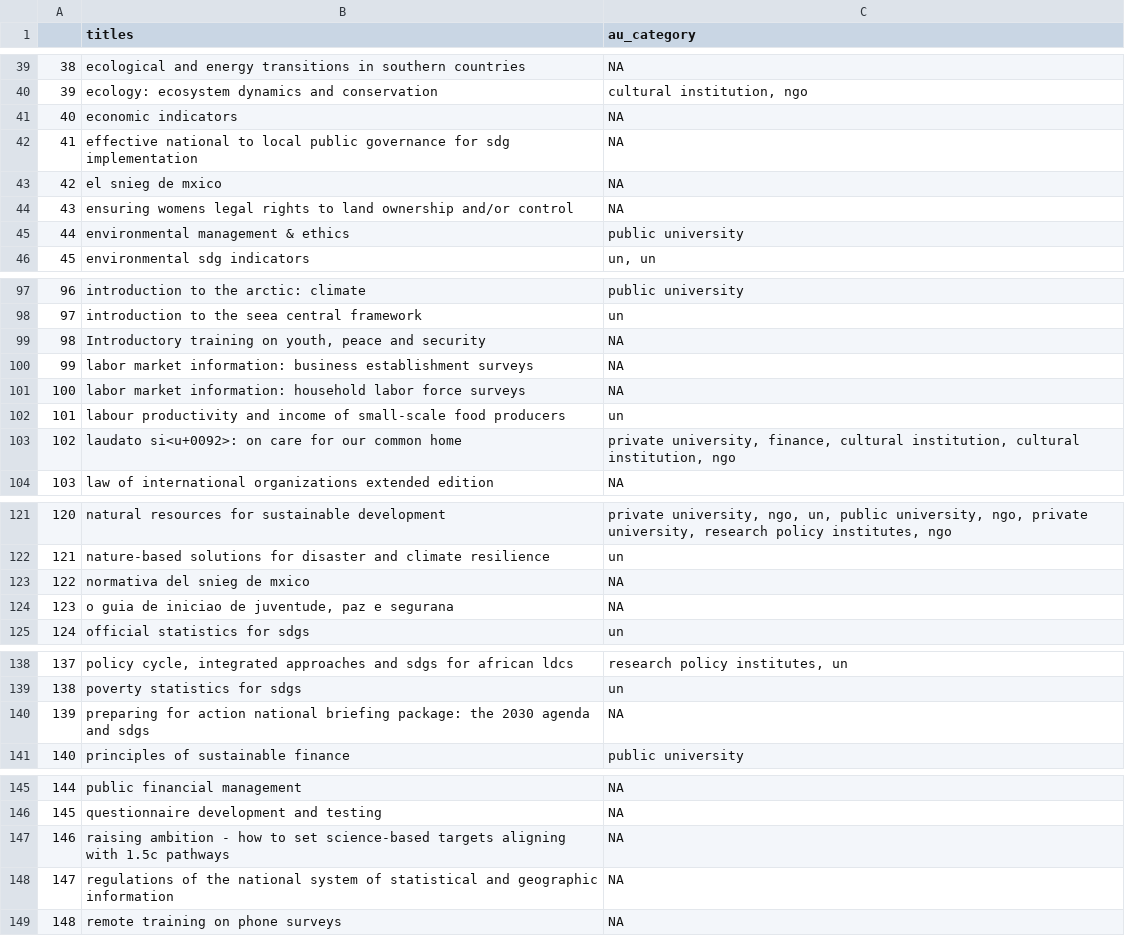
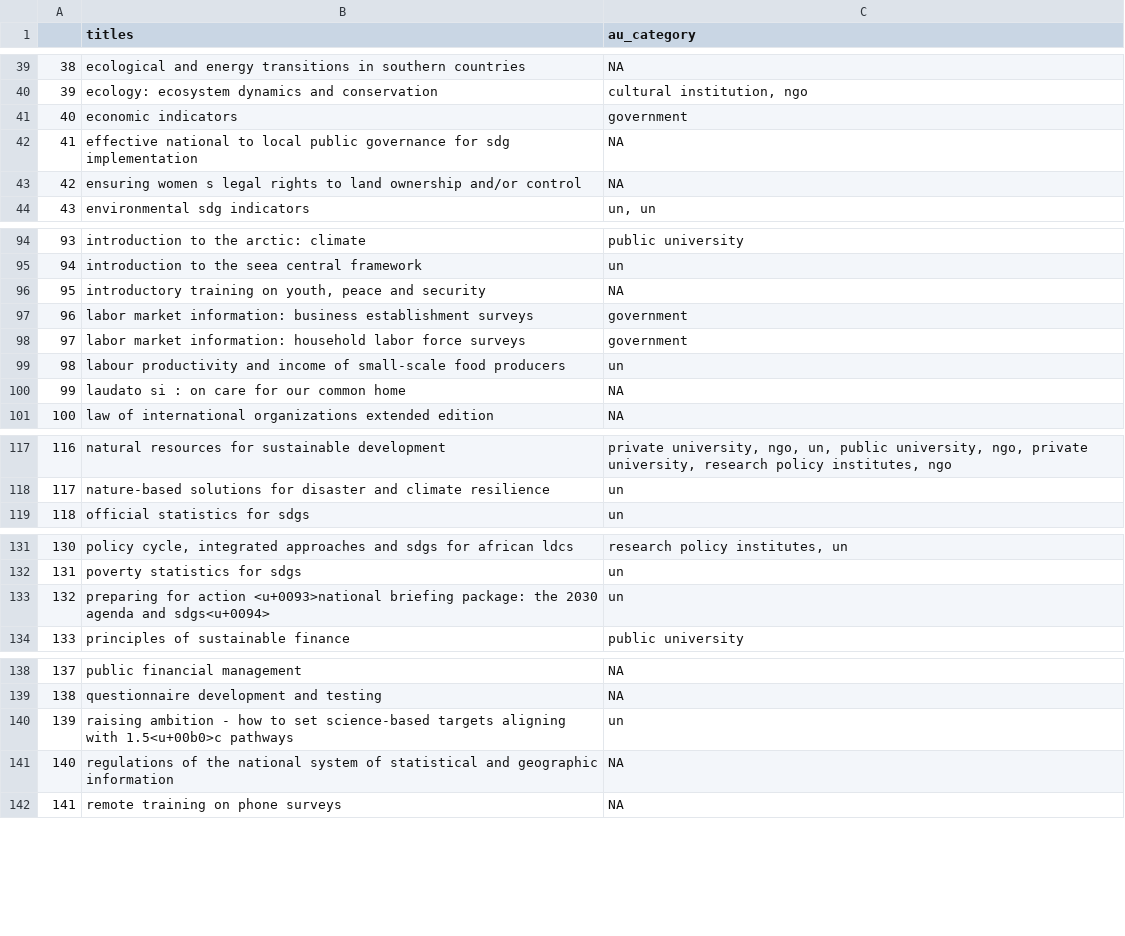
Before and after one commit to caitlinsarro/mpp_thesis, a CSV file: exports/au_diff_coding_export.csv, drawn as a sheet; only a part is shown, gaps mark what is left out; removed rows and columns are numbered as before the commit, all else as after; the diff covers the shown part only; the diff names each change by its address in the sheet, - before the commit and + after, or states it on an @@ line.

```diff
--- a/exports/au_diff_coding_export.csv
+++ b/exports/au_diff_coding_export.csv
-C41 (au_category): NA
+C41 (au_category): government
-row 43: 42 | el snieg de mxico | NA
@@ column A renumbered from row 43 down @@
-B43 (titles): ensuring womens legal rights…
+B43 (titles): ensuring women s legal rights…
-row 45: 44 | environmental management & ethics | public university
-B96 (titles): Introductory training on…
+B96 (titles): introductory training on…
-C97:C98 (au_category): NA
+C97:C98 (au_category): government
-row 103: 102 | laudato si<u+0092>: on care for our common home | private university, finance, cultural institution, cultural institution, ngo
+row 100: 99 | laudato si : on care for our common home | NA
-row 123: 122 | normativa del snieg de mxico | NA
-row 124: 123 | o guia de iniciao de juventude, paz e segurana | NA
-row 140: 139 | preparing for action national briefing package: the 2030 agenda and sdgs | NA
+row 133: 132 | preparing for action <u+0093>national briefing package: the 2030 agenda and sdgs<u+0094> | un
-row 147: 146 | raising ambition - how to set science-based targets aligning with 1.5c pathways | NA
+row 140: 139 | raising ambition - how to set science-based targets aligning with 1.5<u+00b0>c pathways | un
```
Also changed, not shown: 5 removed rows and 13 edited cells elsewhere in this file, exports/au_category_clean.csv, exports/au_category_t2.csv, 26 other files.
